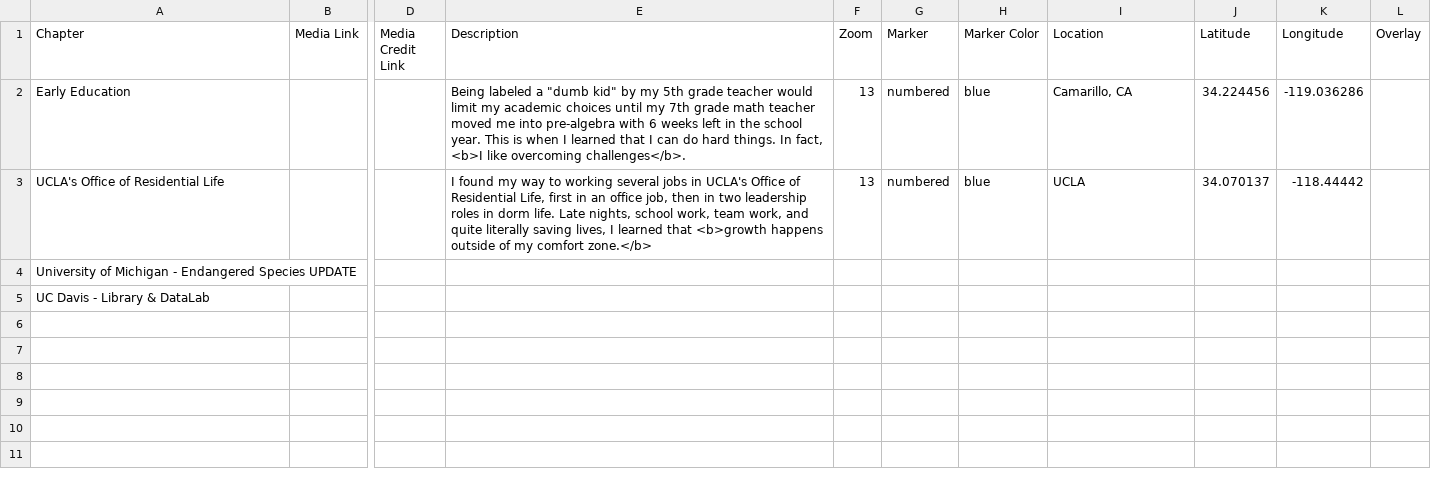
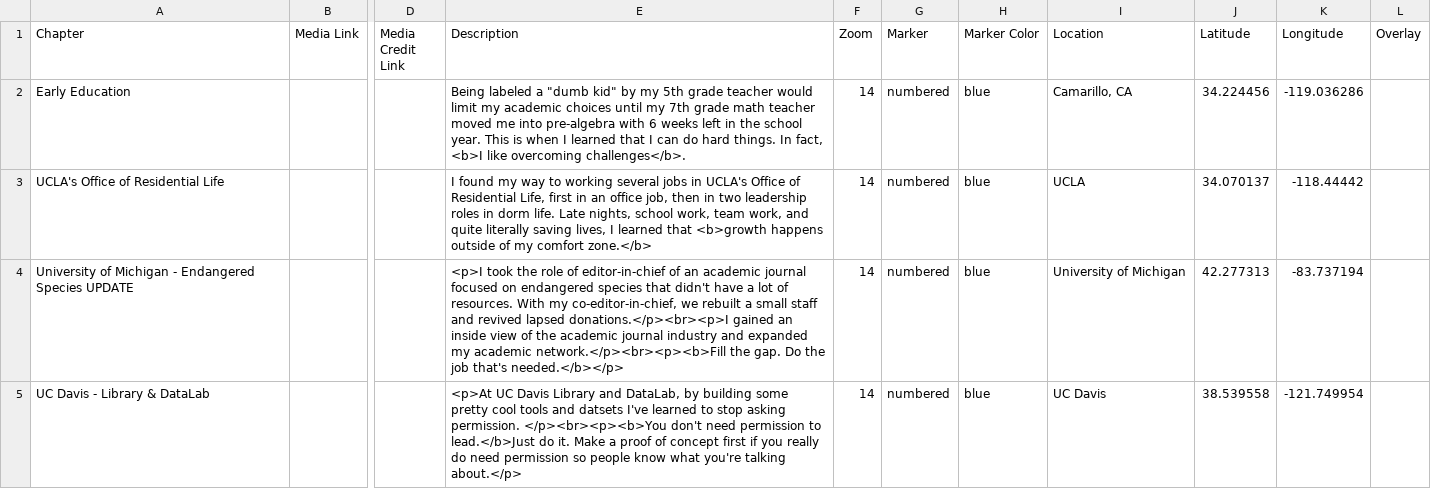
Before and after one commit to MicheleTobias/leadership-journey, a CSV file: csv/Chapters.csv, drawn as a sheet; only a part is shown, gaps mark what is left out; the diff names each change by its address in the sheet, - before the commit and + after, or states it on an @@ line.

Commit message:
add details for UM and UCD

```diff
--- a/csv/Chapters.csv
+++ b/csv/Chapters.csv
-F2:F3 (Zoom): 13
+F2:F3 (Zoom): 14
-E4 (Description): (empty)
+E4 (Description): <p>I took the role of editor-in-chief of an academic journal focused on endangered species that didn't have a lot of resources. With my co-editor-in-chief, we rebuilt a small staff and revived lapsed donations.</p><br><p>I gained an inside view of the academic journal industry and expanded my academic network.</p><br><p><b>Fill the gap. Do the job that's needed.</b></p>
-F4:F5 (Zoom): (empty)
+F4:F5 (Zoom): 14
-G4:G5 (Marker): (empty)
+G4:G5 (Marker): numbered
-H4:H5 (Marker Color): (empty)
+H4:H5 (Marker Color): blue
-I4 (Location): (empty)
+I4 (Location): University of Michigan
-J4 (Latitude): (empty)
+J4 (Latitude): 42.277313
-K4 (Longitude): (empty)
+K4 (Longitude): -83.737194
-E5 (Description): (empty)
+E5 (Description): <p>At UC Davis Library and DataLab, by building some pretty cool tools and datsets I've learned to stop asking permission. </p><br><p><b>You don't need permission to lead.</b>Just do it. Make a proof of concept first if you really do need permission so people know what you're talking about.</p>
-I5 (Location): (empty)
+I5 (Location): UC Davis
-J5 (Latitude): (empty)
+J5 (Latitude): 38.539558
-K5 (Longitude): (empty)
+K5 (Longitude): -121.749954
```
